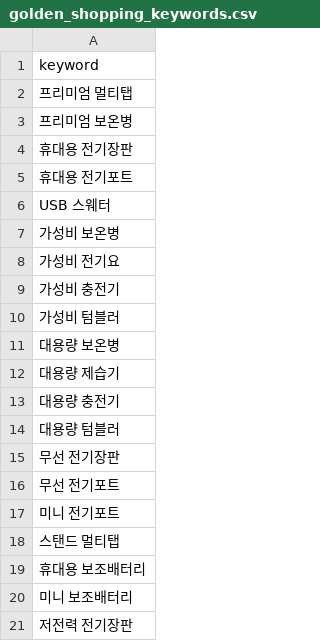
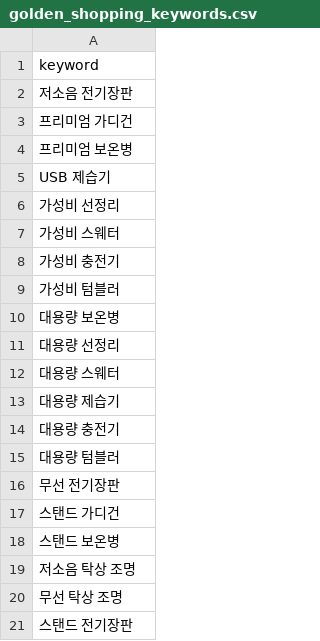
Before and after one commit to hayan-web/gpt-blog-auto, a CSV file: golden_shopping_keywords.csv, drawn as a sheet.

```diff
--- a/golden_shopping_keywords.csv
+++ b/golden_shopping_keywords.csv
@@ -1,9 +1,8 @@
 keyword
-프리미엄 멀티탭
+저소음 전기장판
+프리미엄 가디건
 프리미엄 보온병
-휴대용 전기장판
-휴대용 전기포트
-USB 스웨터
-가성비 보온병
-가성비 전기요
+USB 제습기
+가성비 선정리
+가성비 스웨터
 가성비 충전기
@@ -11,2 +10,4 @@ USB 스웨터
 대용량 보온병
+대용량 선정리
+대용량 스웨터
 대용량 제습기
@@ -15,7 +16,6 @@ USB 스웨터
 무선 전기장판
-무선 전기포트
-미니 전기포트
-스탠드 멀티탭
-휴대용 보조배터리
-미니 보조배터리
-저전력 전기장판
+스탠드 가디건
+스탠드 보온병
+저소음 탁상 조명
+무선 탁상 조명
+스탠드 전기장판
```
Also changed, not shown: keywords_general.csv, keywords_shopping.csv, 4 other files.
